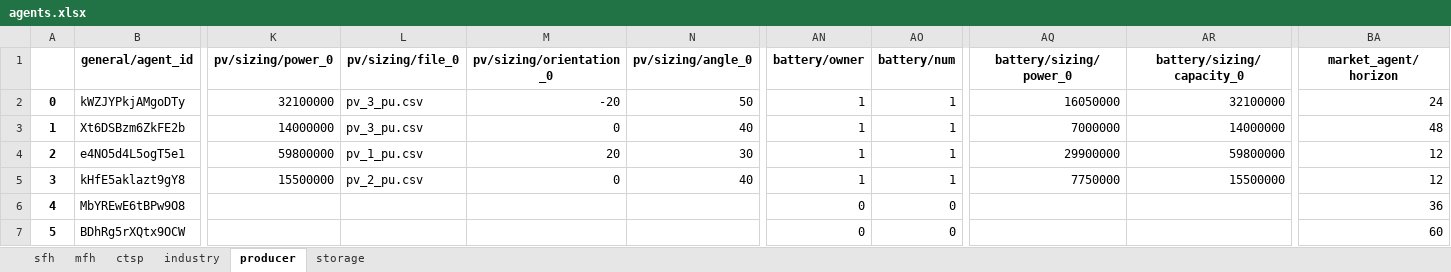
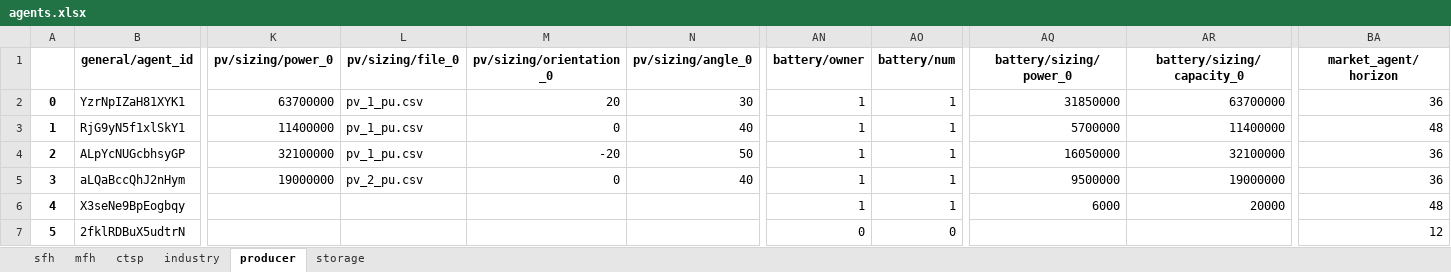
Before and after one commit to tum-ens/HAMLET, an Excel workbook: 02 - config/example_small/agents.xlsx, sheet producer, drawn as a sheet; only a part is shown, gaps mark what is left out; values as stored, in another font and other column widths than the file's, no borders; the diff covers the shown part only; the diff names each change by its address in the sheet, - before the commit and + after, or states it on an @@ line.

```diff
--- a/02 - config/example_small/agents.xlsx (sheet producer)
+++ b/02 - config/example_small/agents.xlsx (sheet producer)
-B2 (general/agent_id): kWZJYPkjAMgoDTy
+B2 (general/agent_id): YzrNpIZaH81XYK1
-K2 (pv/sizing/power_0): 32100000
+K2 (pv/sizing/power_0): 63700000
-L2:L3 (pv/sizing/file_0): pv_3_pu.csv
+L2:L3 (pv/sizing/file_0): pv_1_pu.csv
-M2 (pv/sizing/orientation_0): -20
+M2 (pv/sizing/orientation_0): 20
-N2 (pv/sizing/angle_0): 50
+N2 (pv/sizing/angle_0): 30
-AQ2 (battery/sizing/power_0): 16050000
+AQ2 (battery/sizing/power_0): 31850000
-AR2 (battery/sizing/capacity_0): 32100000
+AR2 (battery/sizing/capacity_0): 63700000
-BA2 (market_agent/horizon): 24
+BA2 (market_agent/horizon): 36
-B3 (general/agent_id): Xt6DSBzm6ZkFE2b
+B3 (general/agent_id): RjG9yN5f1xlSkY1
-K3 (pv/sizing/power_0): 14000000
+K3 (pv/sizing/power_0): 11400000
-AQ3 (battery/sizing/power_0): 7000000
+AQ3 (battery/sizing/power_0): 5700000
-AR3 (battery/sizing/capacity_0): 14000000
+AR3 (battery/sizing/capacity_0): 11400000
-B4 (general/agent_id): e4NO5d4L5ogT5e1
+B4 (general/agent_id): ALpYcNUGcbhsyGP
-K4 (pv/sizing/power_0): 59800000
+K4 (pv/sizing/power_0): 32100000
-M4 (pv/sizing/orientation_0): 20
+M4 (pv/sizing/orientation_0): -20
-N4 (pv/sizing/angle_0): 30
+N4 (pv/sizing/angle_0): 50
-AQ4 (battery/sizing/power_0): 29900000
+AQ4 (battery/sizing/power_0): 16050000
-AR4 (battery/sizing/capacity_0): 59800000
+AR4 (battery/sizing/capacity_0): 32100000
-BA4:BA5 (market_agent/horizon): 12
+BA4:BA5 (market_agent/horizon): 36
-B5 (general/agent_id): kHfE5aklazt9gY8
+B5 (general/agent_id): aLQaBccQhJ2nHym
-K5 (pv/sizing/power_0): 15500000
+K5 (pv/sizing/power_0): 19000000
-AQ5 (battery/sizing/power_0): 7750000
+AQ5 (battery/sizing/power_0): 9500000
-AR5 (battery/sizing/capacity_0): 15500000
+AR5 (battery/sizing/capacity_0): 19000000
-B6 (general/agent_id): MbYREwE6tBPw9O8
+B6 (general/agent_id): X3seNe9BpEogbqy
-AN6 (battery/owner): 0
+AN6 (battery/owner): 1
-AO6 (battery/num): 0
+AO6 (battery/num): 1
-AQ6 (battery/sizing/power_0): (empty)
+AQ6 (battery/sizing/power_0): 6000
-AR6 (battery/sizing/capacity_0): (empty)
+AR6 (battery/sizing/capacity_0): 20000
-BA6 (market_agent/horizon): 36
+BA6 (market_agent/horizon): 48
-B7 (general/agent_id): BDhRg5rXQtx9OCW
+B7 (general/agent_id): 2fklRDBuX5udtrN
-BA7 (market_agent/horizon): 60
+BA7 (market_agent/horizon): 12
```
Also changed, not shown: 5 edited cells elsewhere in this sheet, sheet sfh, sheet mfh, sheet industry, sheet ctsp, sheet storage, 2 other files.
